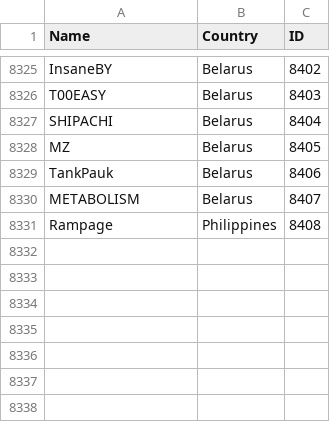
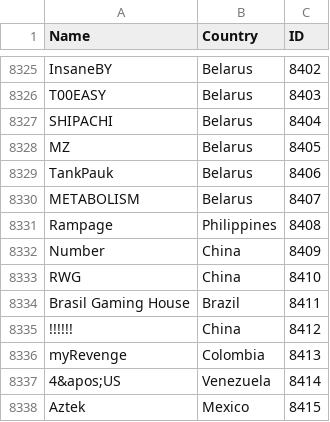
Before and after one commit to Liam-F/HLTV-Scraper, a CSV file: csv/teams.csv, drawn as a sheet; only a part is shown, gaps mark what is left out; the diff names each change by its address in the sheet, - before the commit and + after, or states it on an @@ line.

```diff
--- a/csv/teams.csv
+++ b/csv/teams.csv
+row 8332: Number | China | 8409
+row 8333: RWG | China | 8410
+row 8334: Brasil Gaming House | Brazil | 8411
+row 8335: !!!!!! | China | 8412
+row 8336: myRevenge | Colombia | 8413
+row 8337: 4&apos;US | Venezuela | 8414
+row 8338: Aztek | Mexico | 8415
```
Also changed, not shown: csv/eventIDs.csv, csv/players.csv, 3 other files.
